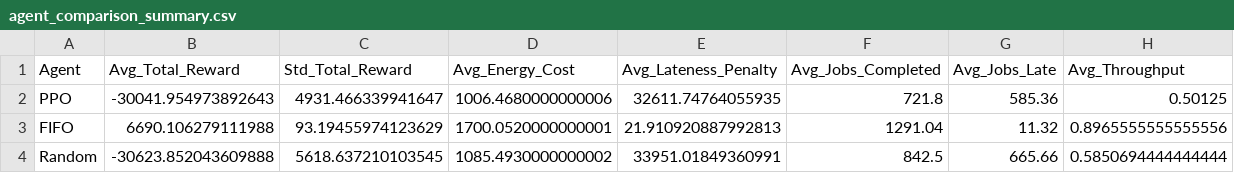
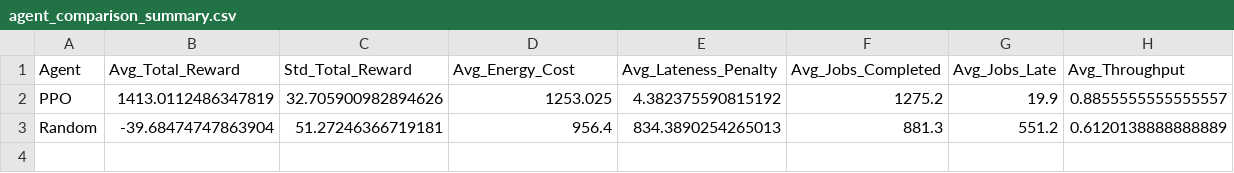
Before and after one commit to marcmacori/PaintBoothRL, a CSV file: results/agent_comparison_summary.csv, drawn as a sheet.

```diff
--- a/results/agent_comparison_summary.csv
+++ b/results/agent_comparison_summary.csv
@@ -1,4 +1,3 @@
 Agent,Avg_Total_Reward,Std_Total_Reward,Avg_Energy_Cost,Avg_Lateness_Penalty,Avg_Jobs_Completed,Avg_Jobs_Late,Avg_Throughput
-PPO,-30041.954973892643,4931.466339941647,1006.4680000000006,32611.74764055935,721.8,585.36,0.50125
-FIFO,6690.106279111988,93.19455974123629,1700.0520000000001,21.910920887992813,1291.04,11.32,0.8965555555555556
-Random,-30623.852043609888,5618.637210103545,1085.4930000000002,33951.01849360991,842.5,665.66,0.5850694444444444
+PPO,1413.0112486347819,32.705900982894626,1253.025,4.382375590815192,1275.2,19.9,0.8855555555555557
+Random,-39.68474747863904,51.27246366719181,956.4,834.3890254265013,881.3,551.2,0.6120138888888889
```
Also changed, not shown: results/ppo_results.csv, results/random_results.csv, 6 other files.
